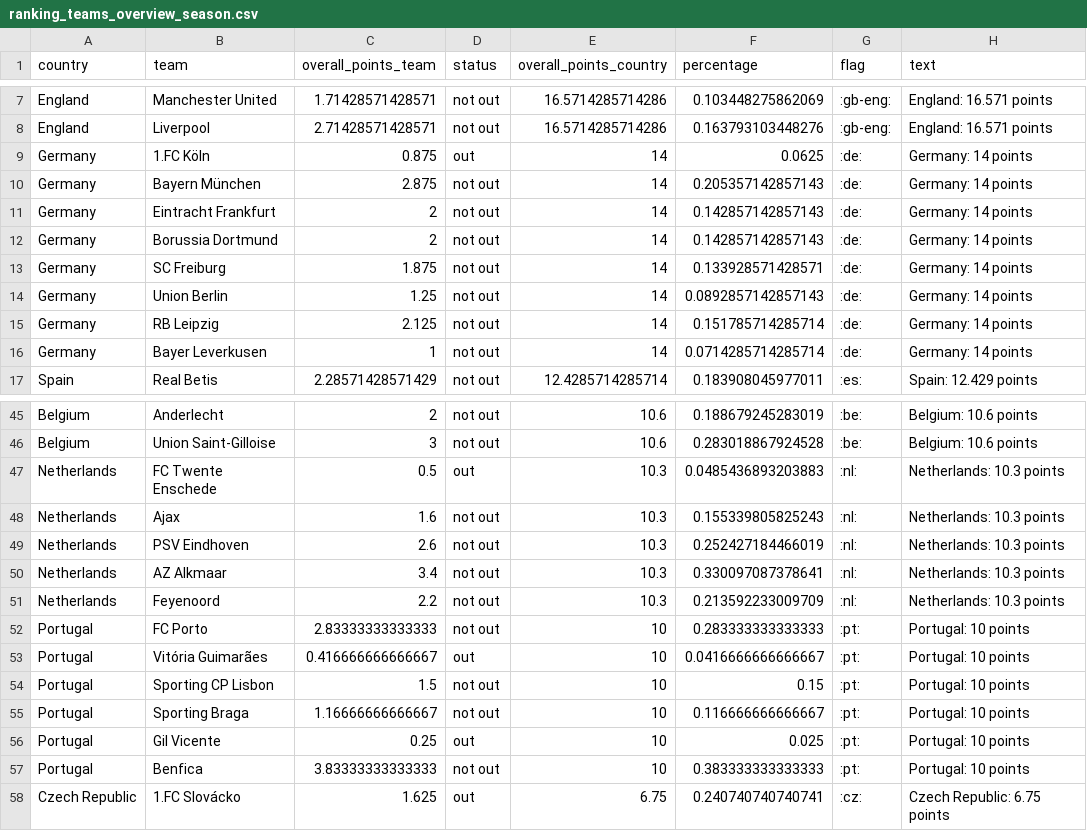
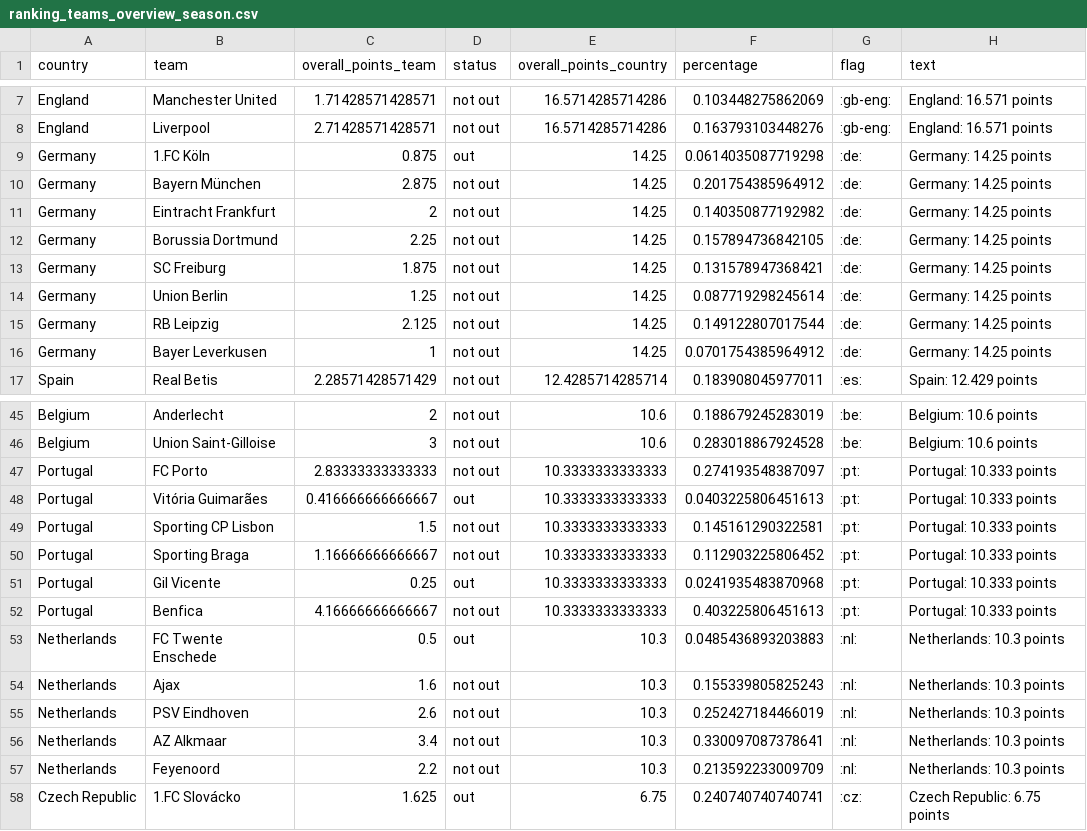
Before and after one commit to swissfootdata/UEFA_Rankings, a CSV file: Output/ranking_teams_overview_season.csv, drawn as a sheet; only a part is shown, gaps mark what is left out.

```diff
--- a/Output/ranking_teams_overview_season.csv
+++ b/Output/ranking_teams_overview_season.csv
@@ -8,10 +8,10 @@
 "England","Liverpool",2.71428571428571,"not out",16.5714285714286,0.163793103448276,":gb-eng:","England: 16.571 points"
-"Germany","1.FC Köln",0.875,"out",14,0.0625,":de:","Germany: 14 points"
-"Germany","Bayern München",2.875,"not out",14,0.205357142857143,":de:","Germany: 14 points"
-"Germany","Eintracht Frankfurt",2,"not out",14,0.142857142857143,":de:","Germany: 14 points"
-"Germany","Borussia Dortmund",2,"not out",14,0.142857142857143,":de:","Germany: 14 points"
-"Germany","SC Freiburg",1.875,"not out",14,0.133928571428571,":de:","Germany: 14 points"
-"Germany","Union Berlin",1.25,"not out",14,0.0892857142857143,":de:","Germany: 14 points"
-"Germany","RB Leipzig",2.125,"not out",14,0.151785714285714,":de:","Germany: 14 points"
-"Germany","Bayer Leverkusen",1,"not out",14,0.0714285714285714,":de:","Germany: 14 points"
+"Germany","1.FC Köln",0.875,"out",14.25,0.0614035087719298,":de:","Germany: 14.25 points"
+"Germany","Bayern München",2.875,"not out",14.25,0.201754385964912,":de:","Germany: 14.25 points"
+"Germany","Eintracht Frankfurt",2,"not out",14.25,0.140350877192982,":de:","Germany: 14.25 points"
+"Germany","Borussia Dortmund",2.25,"not out",14.25,0.157894736842105,":de:","Germany: 14.25 points"
+"Germany","SC Freiburg",1.875,"not out",14.25,0.131578947368421,":de:","Germany: 14.25 points"
+"Germany","Union Berlin",1.25,"not out",14.25,0.087719298245614,":de:","Germany: 14.25 points"
+"Germany","RB Leipzig",2.125,"not out",14.25,0.149122807017544,":de:","Germany: 14.25 points"
+"Germany","Bayer Leverkusen",1,"not out",14.25,0.0701754385964912,":de:","Germany: 14.25 points"
 "Spain","Real Betis",2.28571428571429,"not out",12.4285714285714,0.183908045977011,":es:","Spain: 12.429 points"
@@ -46,2 +46,8 @@
 "Belgium","Union Saint-Gilloise",3,"not out",10.6,0.283018867924528,":be:","Belgium: 10.6 points"
+"Portugal","FC Porto",2.83333333333333,"not out",10.3333333333333,0.274193548387097,":pt:","Portugal: 10.333 points"
+"Portugal","Vitória Guimarães",0.416666666666667,"out",10.3333333333333,0.0403225806451613,":pt:","Portugal: 10.333 points"
+"Portugal","Sporting CP Lisbon",1.5,"not out",10.3333333333333,0.145161290322581,":pt:","Portugal: 10.333 points"
+"Portugal","Sporting Braga",1.16666666666667,"not out",10.3333333333333,0.112903225806452,":pt:","Portugal: 10.333 points"
+"Portugal","Gil Vicente",0.25,"out",10.3333333333333,0.0241935483870968,":pt:","Portugal: 10.333 points"
+"Portugal","Benfica",4.16666666666667,"not out",10.3333333333333,0.403225806451613,":pt:","Portugal: 10.333 points"
 "Netherlands","FC Twente Enschede",0.5,"out",10.3,0.0485436893203883,":nl:","Netherlands: 10.3 points"
@@ -51,8 +57,2 @@
 "Netherlands","Feyenoord",2.2,"not out",10.3,0.213592233009709,":nl:","Netherlands: 10.3 points"
-"Portugal","FC Porto",2.83333333333333,"not out",10,0.283333333333333,":pt:","Portugal: 10 points"
-"Portugal","Vitória Guimarães",0.416666666666667,"out",10,0.0416666666666667,":pt:","Portugal: 10 points"
-"Portugal","Sporting CP Lisbon",1.5,"not out",10,0.15,":pt:","Portugal: 10 points"
-"Portugal","Sporting Braga",1.16666666666667,"not out",10,0.116666666666667,":pt:","Portugal: 10 points"
-"Portugal","Gil Vicente",0.25,"out",10,0.025,":pt:","Portugal: 10 points"
-"Portugal","Benfica",3.83333333333333,"not out",10,0.383333333333333,":pt:","Portugal: 10 points"
 "Czech Republic","1.FC Slovácko",1.625,"out",6.75,0.240740740740741,":cz:","Czech Republic: 6.75 points"
```
Also changed, not shown: Output/ranking_map_data_teams.csv, Output/ranking_map_data_teams_season.csv, 8 other files.
